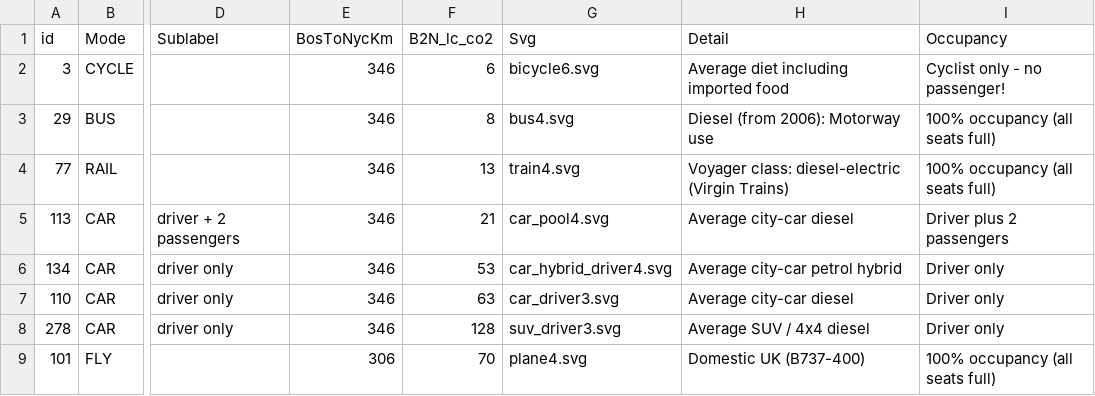
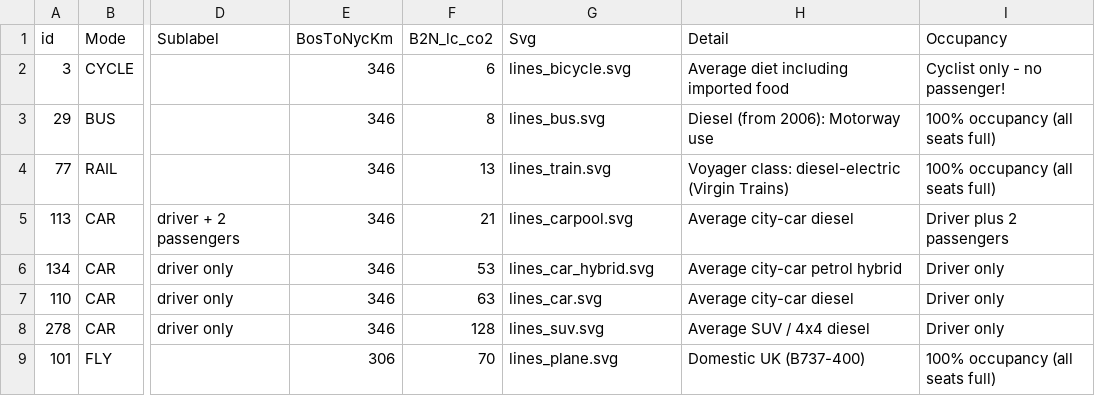
Before and after one commit to beefoo/coloring-book, a CSV file: transport/data/emissions_by_mode_of_transport_subset.csv, drawn as a sheet; only a part is shown, gaps mark what is left out; the diff names each change by its address in the sheet, - before the commit and + after, or states it on an @@ line.

Commit message:
transport: update svgs

```diff
--- a/transport/data/emissions_by_mode_of_transport_subset.csv
+++ b/transport/data/emissions_by_mode_of_transport_subset.csv
-G2 (Svg): bicycle6.svg
+G2 (Svg): lines_bicycle.svg
-G3 (Svg): bus4.svg
+G3 (Svg): lines_bus.svg
-G4 (Svg): train4.svg
+G4 (Svg): lines_train.svg
-G5 (Svg): car_pool4.svg
+G5 (Svg): lines_carpool.svg
-G6 (Svg): car_hybrid_driver4.svg
+G6 (Svg): lines_car_hybrid.svg
-G7 (Svg): car_driver3.svg
+G7 (Svg): lines_car.svg
-G8 (Svg): suv_driver3.svg
+G8 (Svg): lines_suv.svg
-G9 (Svg): plane4.svg
+G9 (Svg): lines_plane.svg
```
Also changed, not shown: 11 other files.
